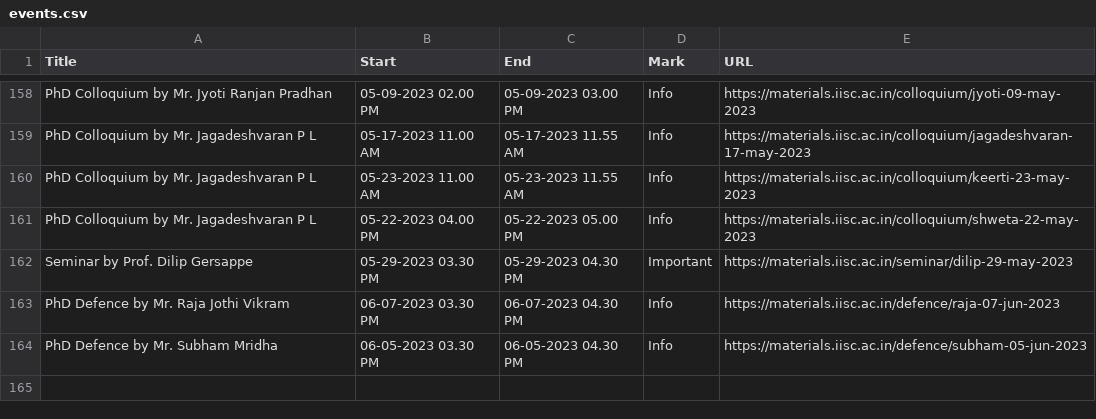
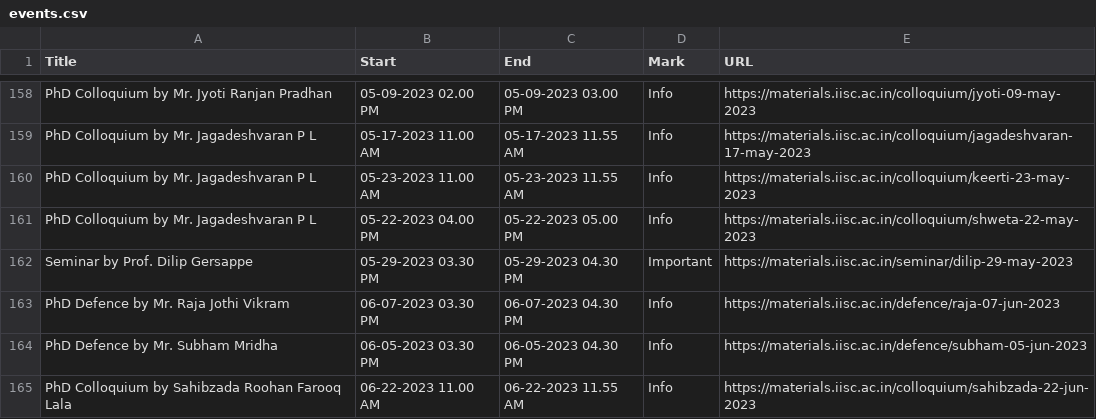
Before and after one commit to mte-iisc/materials-iisc, a CSV file: _site/events/events.csv, drawn as a sheet; only a part is shown, gaps mark what is left out; the diff names each change by its address in the sheet, - before the commit and + after, or states it on an @@ line.

```diff
--- a/_site/events/events.csv
+++ b/_site/events/events.csv
+row 165: PhD Colloquium by Sahibzada Roohan Farooq Lala | 06-22-2023 11.00 AM | 06-22-2023 11.55 AM | Info | https://materials.iisc.ac.in/colloquium/sahibzada-22-jun-2023
```
Also changed, not shown: events/events.csv, 21 other files.
